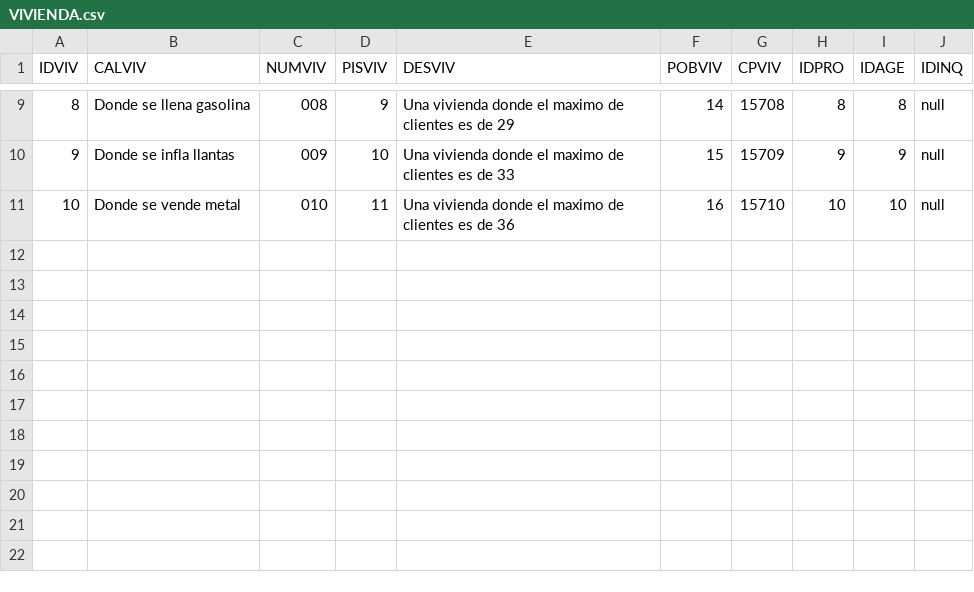
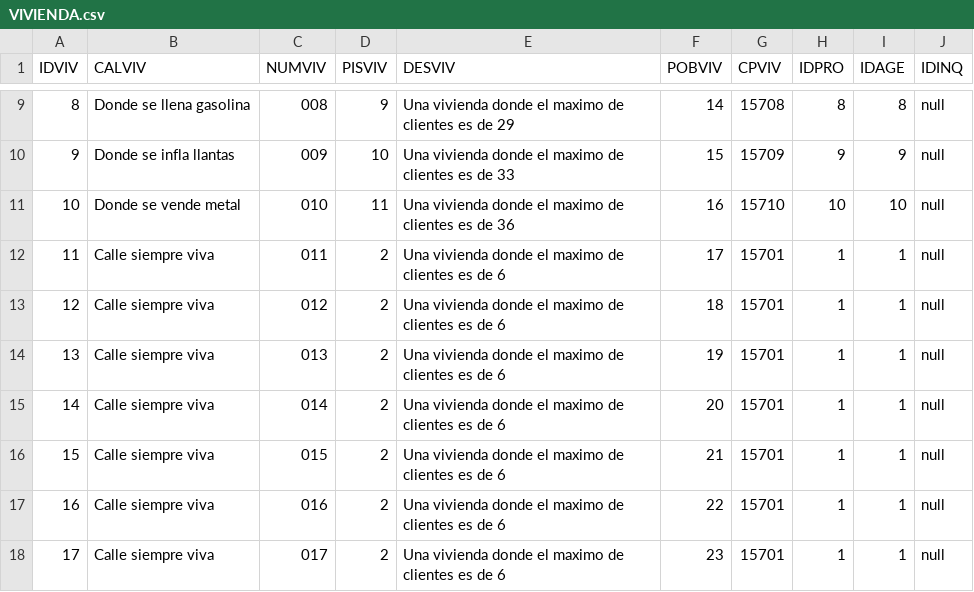
Before and after one commit to JCardenas2018/DBVIVIENDA, a CSV file: ALQUILER/Data/VIVIENDA.csv, drawn as a sheet; only a part is shown, gaps mark what is left out.

Commit message:
Data en vivienda

```diff
--- a/ALQUILER/Data/VIVIENDA.csv
+++ b/ALQUILER/Data/VIVIENDA.csv
@@ -11 +11,8 @@ IDVIV,CALVIV,NUMVIV,PISVIV,DESVIV,POBVIV,CPVIV,IDPRO,IDAGE,IDINQ
 "10","Donde se vende metal","010","11","Una vivienda donde el maximo de clientes es de 36","16","15710","10","10",null
+"11","Calle siempre viva","011","2","Una vivienda donde el maximo de clientes es de 6","17","15701","1","1",null
+"12","Calle siempre viva","012","2","Una vivienda donde el maximo de clientes es de 6","18","15701","1","1",null
+"13","Calle siempre viva","013","2","Una vivienda donde el maximo de clientes es de 6","19","15701","1","1",null
+"14","Calle siempre viva","014","2","Una vivienda donde el maximo de clientes es de 6","20","15701","1","1",null
+"15","Calle siempre viva","015","2","Una vivienda donde el maximo de clientes es de 6","21","15701","1","1",null
+"16","Calle siempre viva","016","2","Una vivienda donde el maximo de clientes es de 6","22","15701","1","1",null
+"17","Calle siempre viva","017","2","Una vivienda donde el maximo de clientes es de 6","23","15701","1","1",null
```
